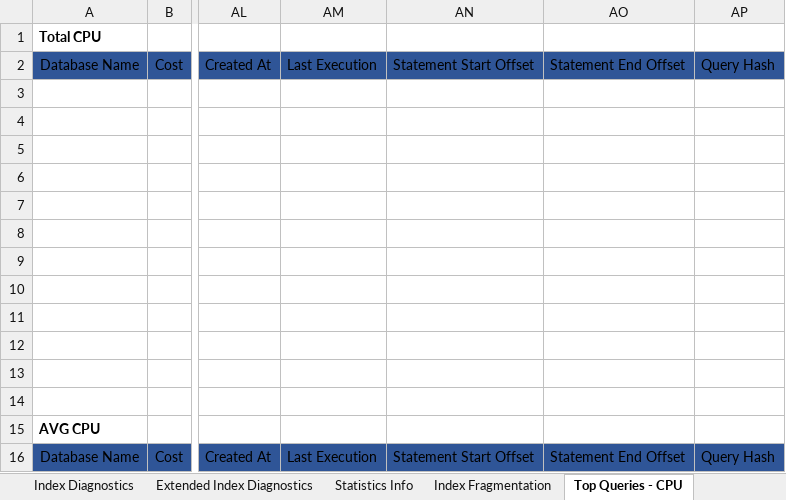
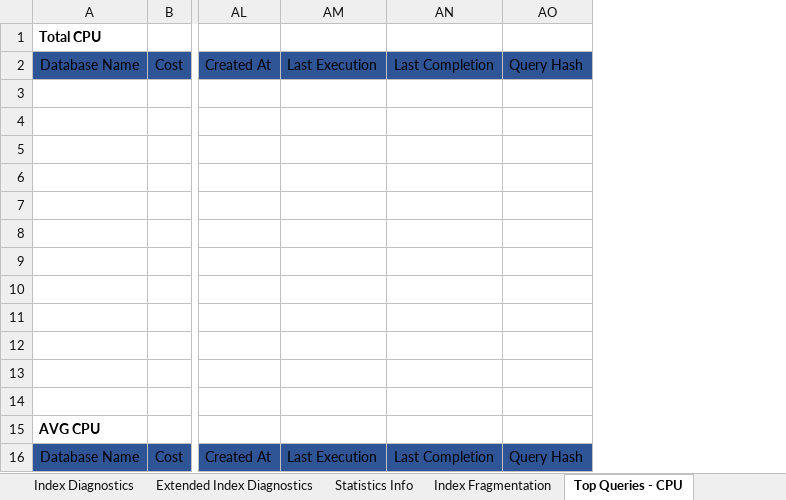
Before and after one commit to VladDBA/PSBlitz, an Excel workbook: Resources/PSBlitzOutput.xlsx, sheet Top Queries - CPU, drawn as a sheet; only a part is shown, gaps mark what is left out; values as stored, in another font and other column widths than the file's, no borders; conditional formats and table styles not drawn; removed rows and columns are numbered as before the commit, all else as after; the diff names each change by its address in the sheet, - before the commit and + after, or states it on an @@ line.

```diff
--- a/Resources/PSBlitzOutput.xlsx (sheet Top Queries - CPU)
+++ b/Resources/PSBlitzOutput.xlsx (sheet Top Queries - CPU)
-column AN, rows 2-16: Statement Start Offset |  |  |  |  |  |  |  |  |  |  |  |  |  | Statement Start Offset
-column AO, rows 2-16: Statement End Offset |  |  |  |  |  |  |  |  |  |  |  |  |  | Statement End Offset
+column AN, rows 2-16: Last Completion |  |  |  |  |  |  |  |  |  |  |  |  |  | Last Completion
```
Also changed, not shown: 2 other files.
